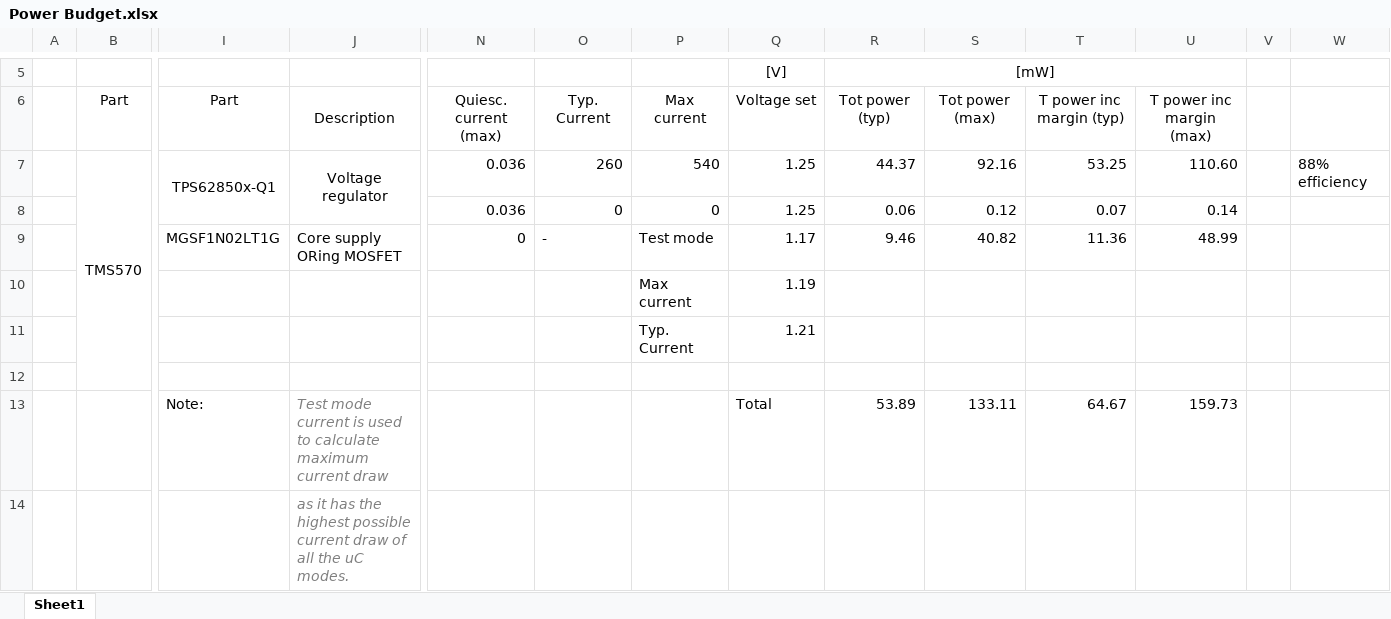
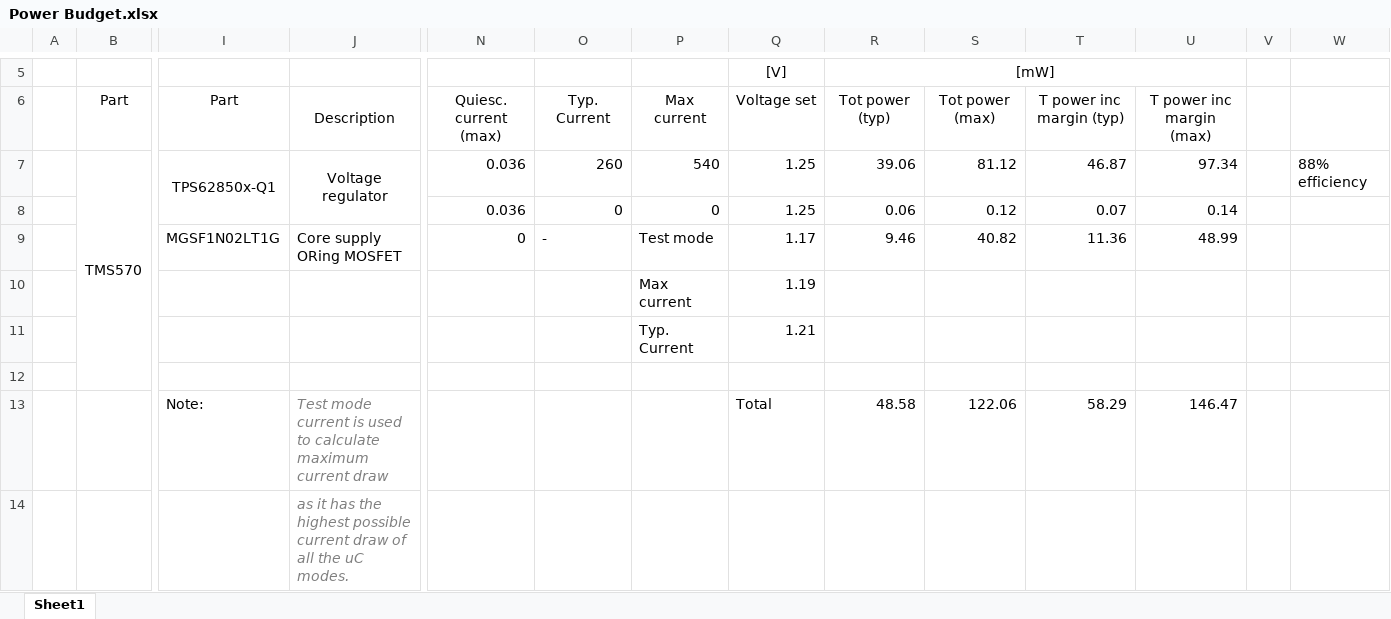
Before and after one commit to the-flame-trench/Singularity, an Excel workbook: docs/Power Budget.xlsx, sheet Sheet1, drawn as a sheet; only a part is shown, gaps mark what is left out; values as stored, in another font and other column widths than the file's, no borders; removed rows and columns are numbered as before the commit, all else as after; rows hold the shown columns only; the diff names each change by its address in the sheet, - before the commit and + after, or states it on an @@ line.

Commit message:
Fix power budget math

```diff
--- a/docs/Power Budget.xlsx (sheet Sheet1)
+++ b/docs/Power Budget.xlsx (sheet Sheet1)
-R7: 44.37
+R7: 39.06
-S7: 92.16
+S7: 81.12
-T7: 53.25
+T7: 46.87
-U7: 110.60
+U7: 97.34
-row 13:  |  | Note: | Test mode current is used to calculate maximum current draw |  |  |  | Total | 53.89 | 133.11 | 64.67 | 159.73
+row 13:  |  | Note: | Test mode current is used to calculate maximum current draw |  |  |  | Total | 48.58 | 122.06 | 58.29 | 146.47
```
Also changed, not shown: formulas that keep their value.
